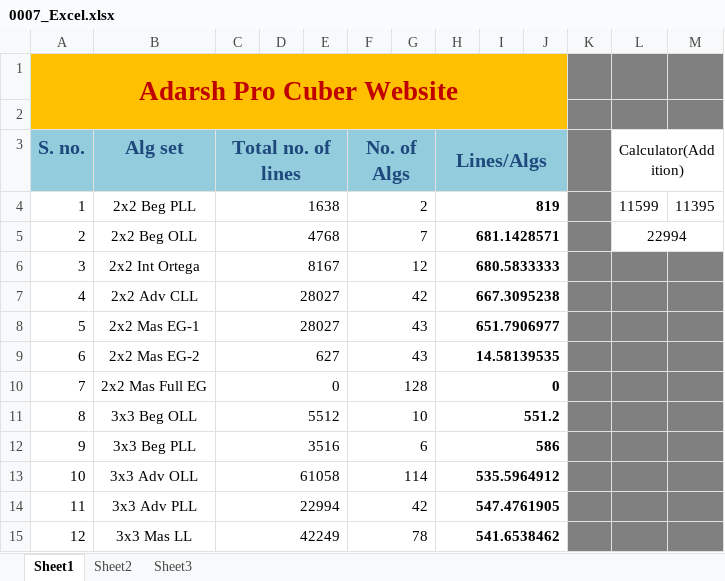
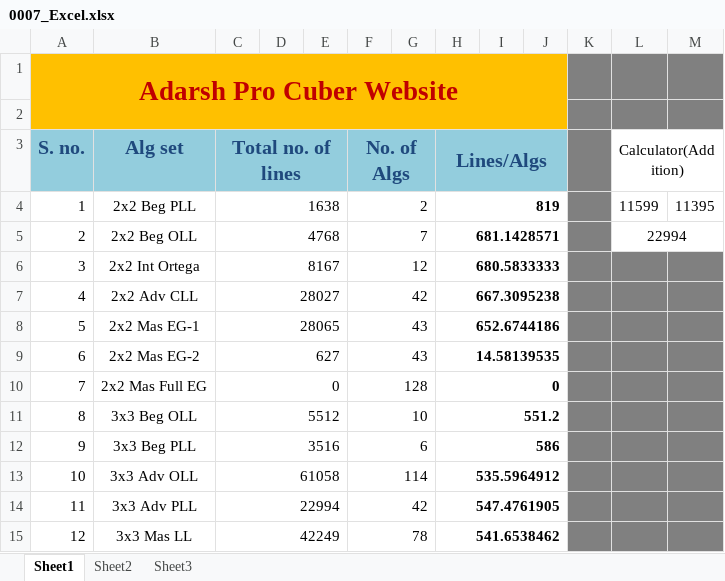
Before and after one commit to Adarsh-Chesser/Website, an Excel workbook: 0007_Excel.xlsx, sheet Sheet1, drawn as a sheet; only a part is shown; values as stored, in another font and other column widths than the file's, no borders; the diff names each change by its address in the sheet, - before the commit and + after, or states it on an @@ line.

Commit message:
Note - 24

```diff
--- a/0007_Excel.xlsx (sheet Sheet1)
+++ b/0007_Excel.xlsx (sheet Sheet1)
-C8 (Total no. of lines): 28027
+C8 (Total no. of lines): 28065
-H8 (Lines/Algs): 651.7906977
+H8 (Lines/Algs): 652.6744186
```
